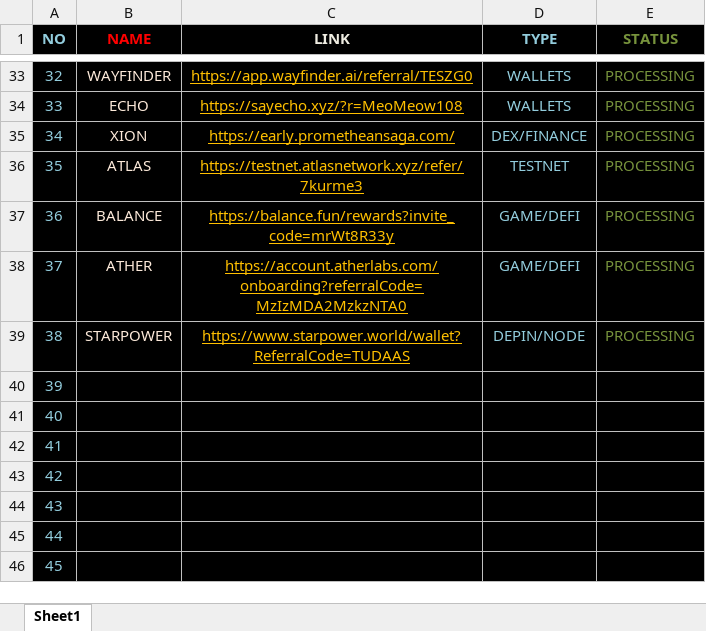
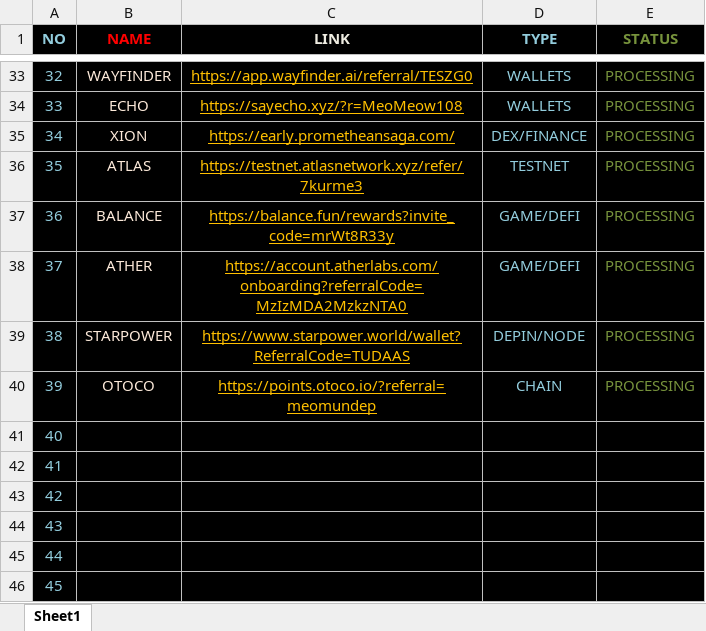
Before and after one commit to MeoMunDep/Must-Do-Airdrop-Projects-in-2024, an Excel workbook: AIRDROP.xlsx, sheet Sheet1, drawn as a sheet; only a part is shown, gaps mark what is left out; values as stored, in another font and other column widths than the file's, no borders; the diff names each change by its address in the sheet, - before the commit and + after, or states it on an @@ line.

Commit message:
UPDATE OTOCO

```diff
--- a/AIRDROP.xlsx (sheet Sheet1)
+++ b/AIRDROP.xlsx (sheet Sheet1)
-B40 (NAME): (empty)
+B40 (NAME): OTOCO
-C40 (LINK): (empty)
+C40 (LINK): https://points.otoco.io/?referral=meomundep
-D40 (TYPE): (empty)
+D40 (TYPE): CHAIN
-E40 (STATUS): (empty)
+E40 (STATUS): PROCESSING
```
